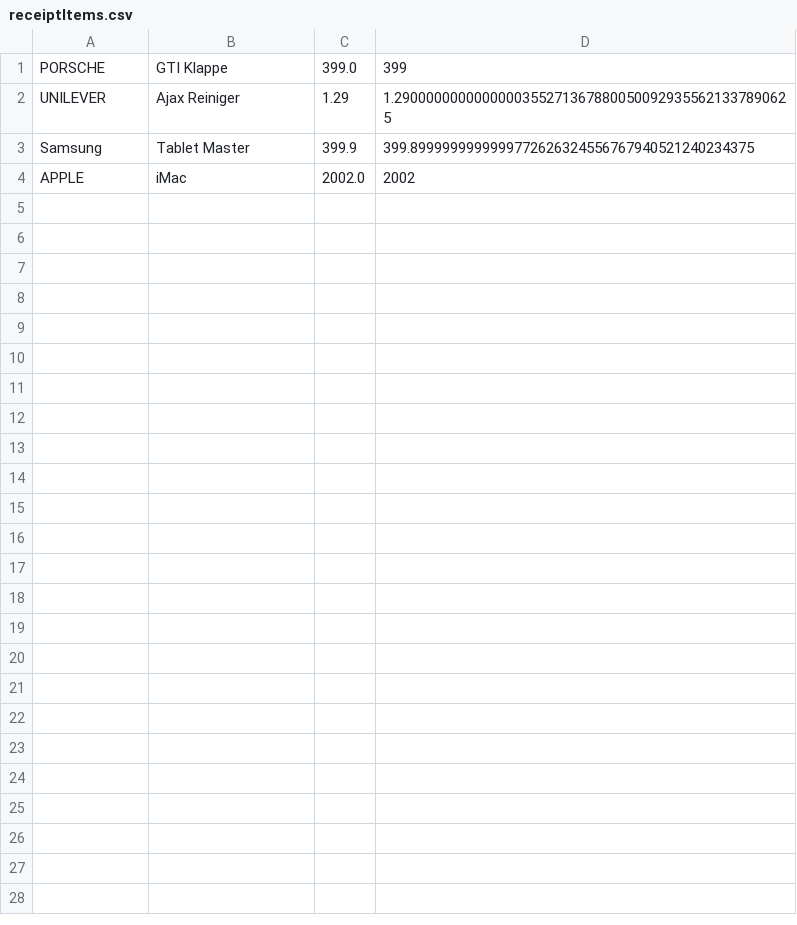
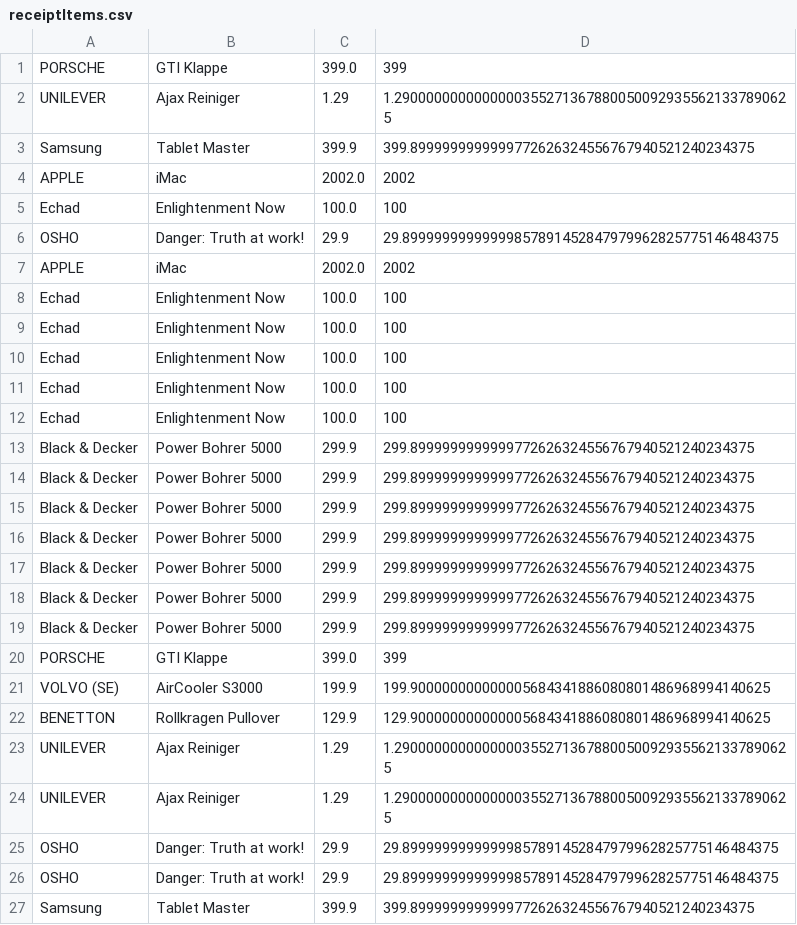
Before and after one commit to DerHerrMike/Receipt, a CSV file: output/receiptItems.csv, drawn as a sheet.

```diff
--- a/output/receiptItems.csv
+++ b/output/receiptItems.csv
@@ -4 +4,24 @@ Samsung, Tablet Master,399.9,399.8999999999999772626324556767940521240234375
 APPLE, iMac,2002.0,2002
+Echad, Enlightenment Now,100.0,100
+OSHO, Danger: Truth at work!,29.9,29.89999999999999857891452847979962825775146484375
+APPLE, iMac,2002.0,2002
+Echad, Enlightenment Now,100.0,100
+Echad, Enlightenment Now,100.0,100
+Echad, Enlightenment Now,100.0,100
+Echad, Enlightenment Now,100.0,100
+Echad, Enlightenment Now,100.0,100
+Black & Decker, Power Bohrer 5000,299.9,299.8999999999999772626324556767940521240234375
+Black & Decker, Power Bohrer 5000,299.9,299.8999999999999772626324556767940521240234375
+Black & Decker, Power Bohrer 5000,299.9,299.8999999999999772626324556767940521240234375
+Black & Decker, Power Bohrer 5000,299.9,299.8999999999999772626324556767940521240234375
+Black & Decker, Power Bohrer 5000,299.9,299.8999999999999772626324556767940521240234375
+Black & Decker, Power Bohrer 5000,299.9,299.8999999999999772626324556767940521240234375
+Black & Decker, Power Bohrer 5000,299.9,299.8999999999999772626324556767940521240234375
+PORSCHE, GTI Klappe,399.0,399
+VOLVO (SE), AirCooler S3000,199.9,199.900000000000005684341886080801486968994140625
+BENETTON, Rollkragen Pullover,129.9,129.900000000000005684341886080801486968994140625
+UNILEVER, Ajax Reiniger,1.29,1.29000000000000003552713678800500929355621337890625
+UNILEVER, Ajax Reiniger,1.29,1.29000000000000003552713678800500929355621337890625
+OSHO, Danger: Truth at work!,29.9,29.89999999999999857891452847979962825775146484375
+OSHO, Danger: Truth at work!,29.9,29.89999999999999857891452847979962825775146484375
+Samsung, Tablet Master,399.9,399.8999999999999772626324556767940521240234375
```
Also changed, not shown: 5 other files.
